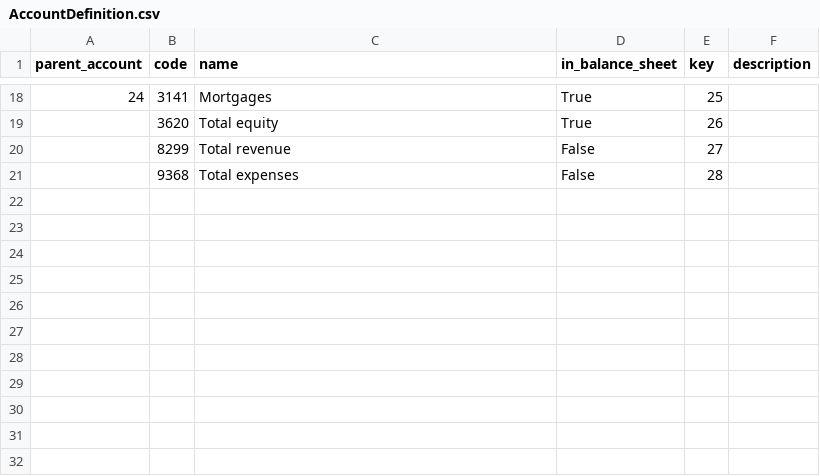
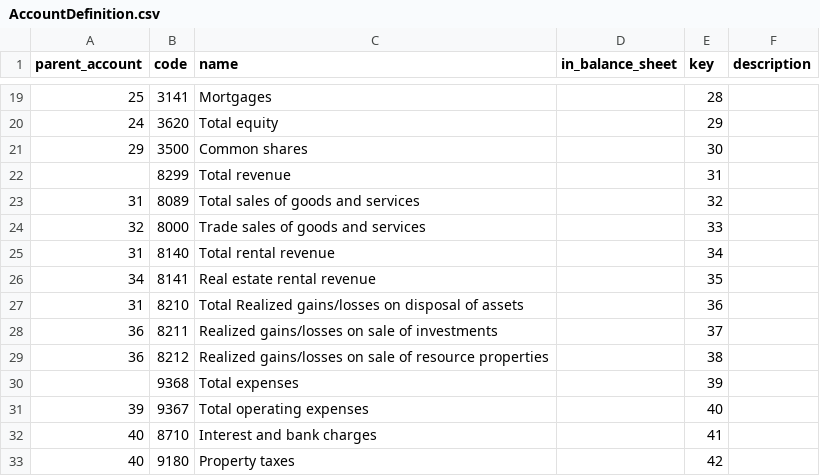
Before and after one commit to alexamici/thinkfar, a CSV file: data/AccountDefinition.csv, drawn as a sheet; only a part is shown, gaps mark what is left out; the diff covers the shown part only.

Commit message:
new: add default revenue account to assets new: print positive values for all accounts (including liabilities and revenue) new: implement yearly_revenue concept

```diff
--- a/data/AccountDefinition.csv
+++ b/data/AccountDefinition.csv
@@ -18,4 +19,15 @@ parent_account,code,name,in_balance_sheet,key,description
-24,3141,Mortgages,True,25,
-,3620,Total equity,True,26,
-,8299,Total revenue,False,27,
-,9368,Total expenses,False,28,
+25,3141,Mortgages,,28,
+24,3620,Total equity,,29,
+29,3500,Common shares,,30,
+,8299,Total revenue,,31,
+31,8089,Total sales of goods and services,,32,
+32,8000,Trade sales of goods and services,,33,
+31,8140,Total rental revenue,,34,
+34,8141,Real estate rental revenue,,35,
+31,8210,Total Realized gains/losses on disposal of assets,,36,
+36,8211,Realized gains/losses on sale of investments,,37,
+36,8212,Realized gains/losses on sale of resource properties,,38,
+,9368,Total expenses,,39,
+39,9367,Total operating expenses,,40,
+40,8710,Interest and bank charges,,41,
+40,9180,Property taxes,,42,
```
Also changed, not shown: 3 added rows, 2 removed rows and 41 edited cells elsewhere in this file, 5 other files.
